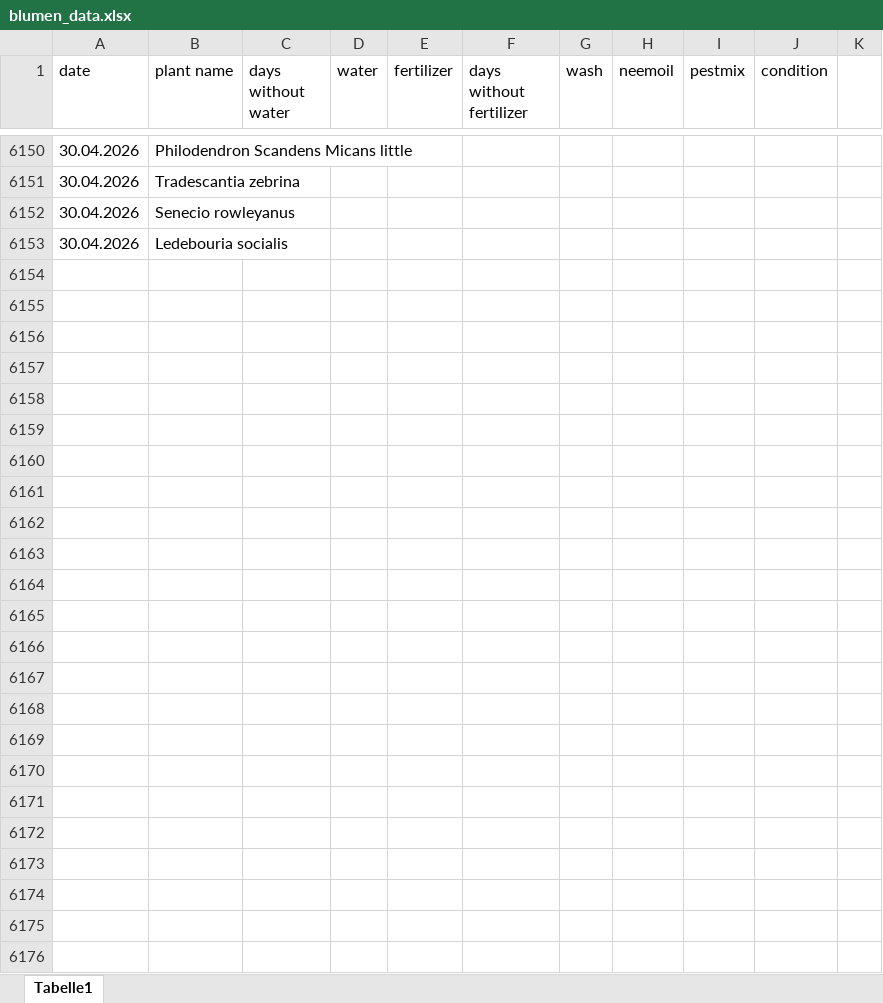
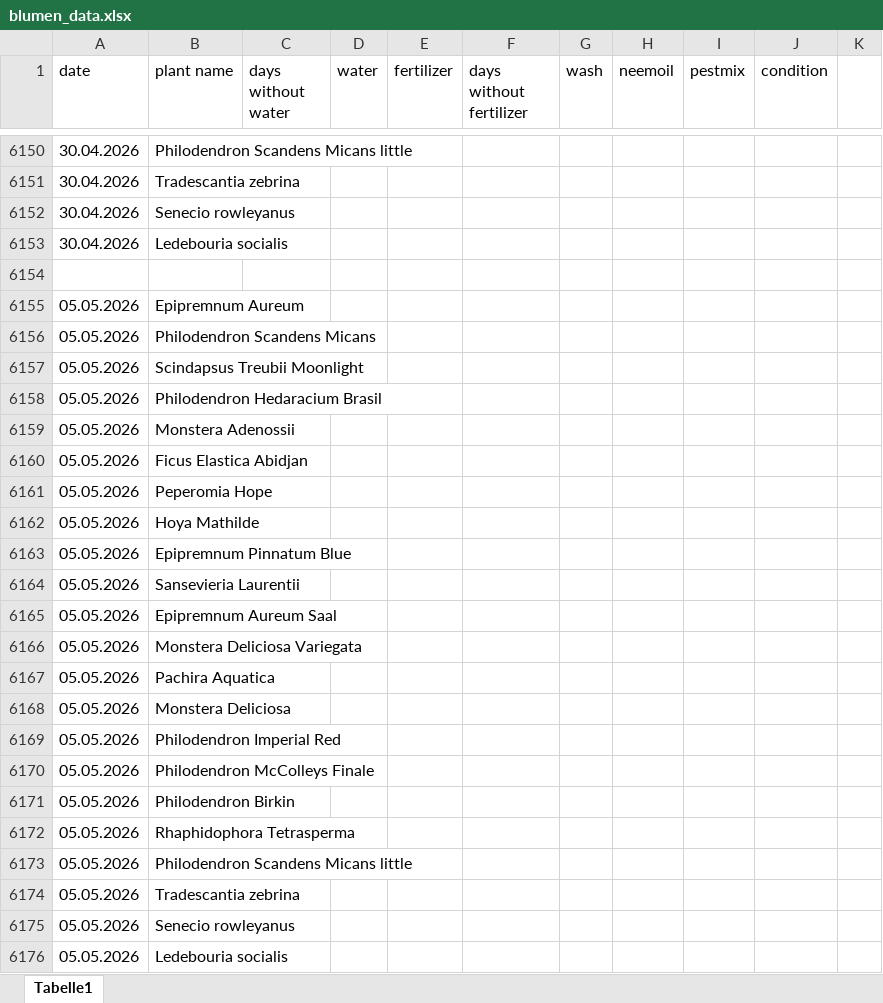
Before and after one commit to Iakithega/blumn, an Excel workbook: data/blumen_data.xlsx, sheet Tabelle1, drawn as a sheet; only a part is shown, gaps mark what is left out; values as stored, in another font and other column widths than the file's, no cell formats; the diff covers the shown part only; the diff names each change by its address in the sheet, - before the commit and + after, or states it on an @@ line.

Commit message:
nenry

```diff
--- a/data/blumen_data.xlsx (sheet Tabelle1)
+++ b/data/blumen_data.xlsx (sheet Tabelle1)
+row 6154: (empty)
+row 6155: 05.05.2026 | Epipremnum Aureum
+row 6156: 05.05.2026 | Philodendron Scandens Micans
+row 6157: 05.05.2026 | Scindapsus Treubii Moonlight
+row 6158: 05.05.2026 | Philodendron Hedaracium Brasil
+row 6159: 05.05.2026 | Monstera Adenossii
+row 6160: 05.05.2026 | Ficus Elastica Abidjan
+row 6161: 05.05.2026 | Peperomia Hope
+row 6162: 05.05.2026 | Hoya Mathilde
+row 6163: 05.05.2026 | Epipremnum Pinnatum Blue
+row 6164: 05.05.2026 | Sansevieria Laurentii
+row 6165: 05.05.2026 | Epipremnum Aureum Saal
+row 6166: 05.05.2026 | Monstera Deliciosa Variegata
+row 6167: 05.05.2026 | Pachira Aquatica
+row 6168: 05.05.2026 | Monstera Deliciosa
+row 6169: 05.05.2026 | Philodendron Imperial Red
+row 6170: 05.05.2026 | Philodendron McColleys Finale
+row 6171: 05.05.2026 | Philodendron Birkin
+row 6172: 05.05.2026 | Rhaphidophora Tetrasperma
+row 6173: 05.05.2026 | Philodendron Scandens Micans little
+row 6174: 05.05.2026 | Tradescantia zebrina
+row 6175: 05.05.2026 | Senecio rowleyanus
+row 6176: 05.05.2026 | Ledebouria socialis
```
Also changed, not shown: 56 edited cells elsewhere in this sheet, cell formats.
